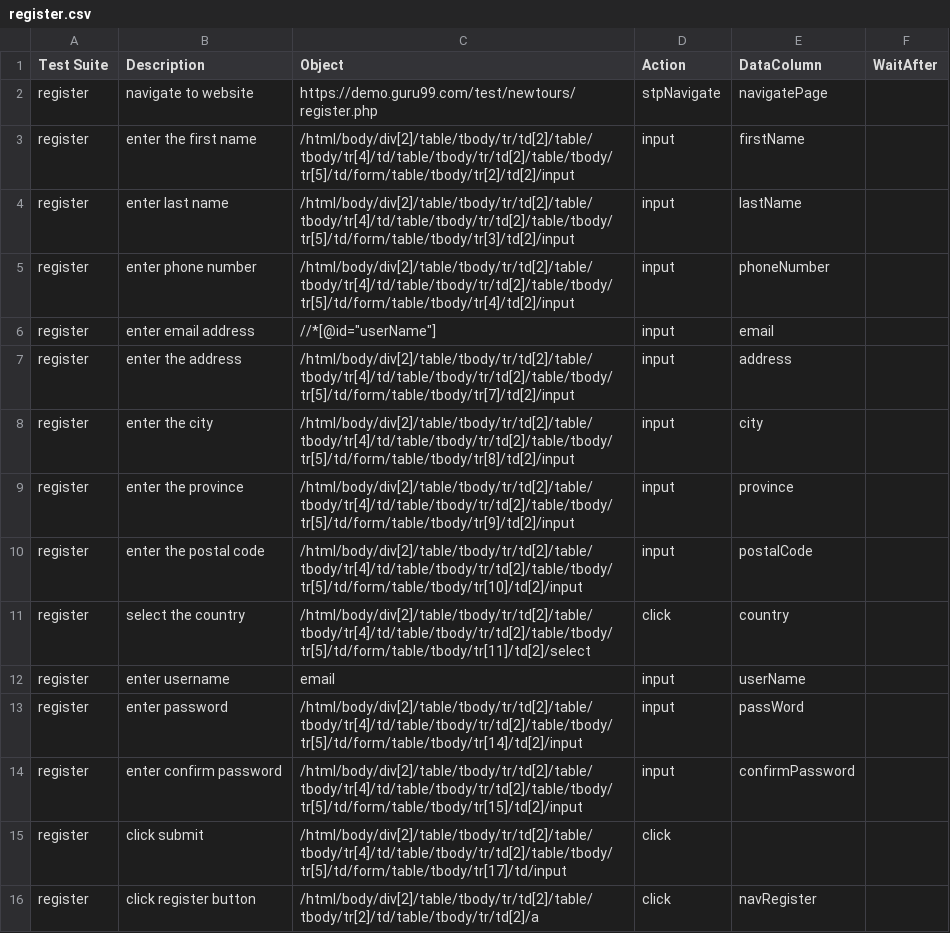
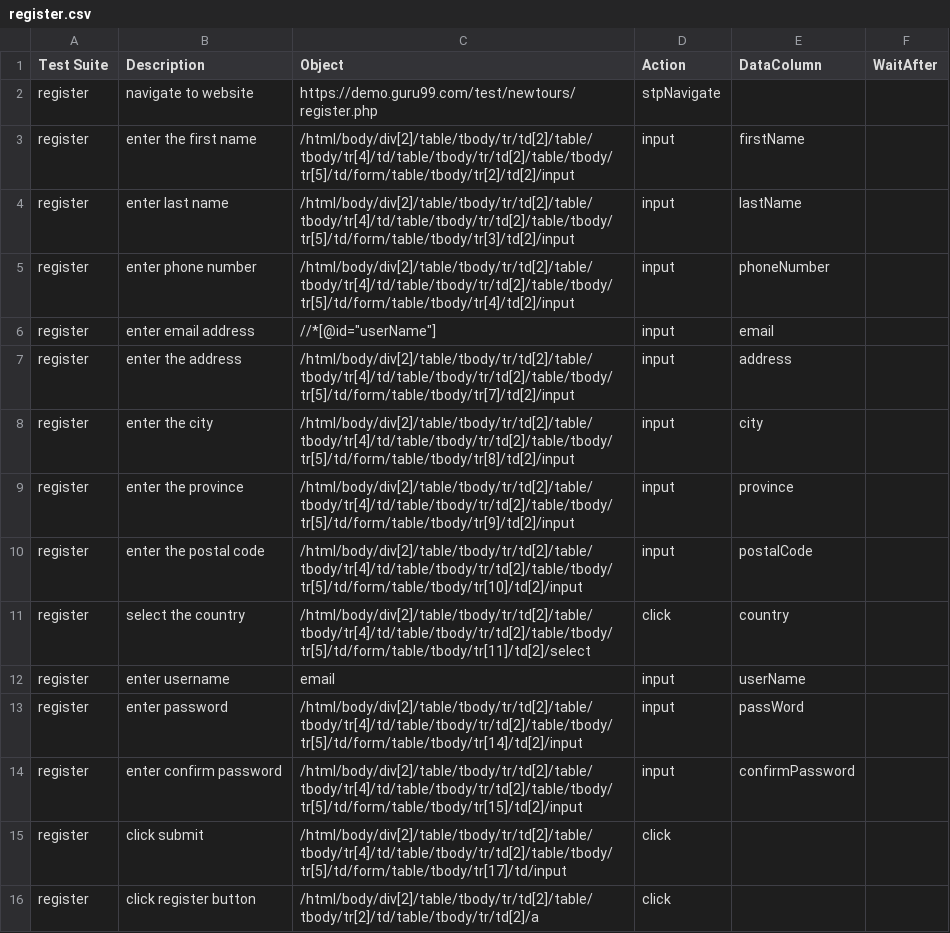
Before and after one commit to ZabithSalam/testAutomation, a CSV file: register/register.csv, drawn as a sheet.

Commit message:
Update testProgress, testReport, and register files with new registration test cases and data for user input validation

```diff
--- a/register/register.csv
+++ b/register/register.csv
@@ -1,3 +1,3 @@
 Test Suite,Description,Object,Action,DataColumn,WaitAfter
-register,navigate to website,https://demo.guru99.com/test/newtours/register.php,stpNavigate,navigatePage,
+register,navigate to website,https://demo.guru99.com/test/newtours/register.php,stpNavigate,,
 register,enter the first name,/html/body/div[2]/table/tbody/tr/td[2]/table/tbody/tr[4]/td/table/tbody/tr/td[2]/table/tbody/tr[5]/td/form/table/tbody/tr[2]/td[2]/input,input,firstName,
@@ -15,2 +15,2 @@ register,enter confirm password,/html/body/div[2]/table/tbody/tr/td[2]/table/tbo
 register,click submit,/html/body/div[2]/table/tbody/tr/td[2]/table/tbody/tr[4]/td/table/tbody/tr/td[2]/table/tbody/tr[5]/td/form/table/tbody/tr[17]/td/input,click,,
-register,click register button,/html/body/div[2]/table/tbody/tr/td[2]/table/tbody/tr[2]/td/table/tbody/tr/td[2]/a,click,navRegister,
+register,click register button,/html/body/div[2]/table/tbody/tr/td[2]/table/tbody/tr[2]/td/table/tbody/tr/td[2]/a,click,,
```
Also changed, not shown: output/testReport.csv, register/register_data.csv, 1 other file.
